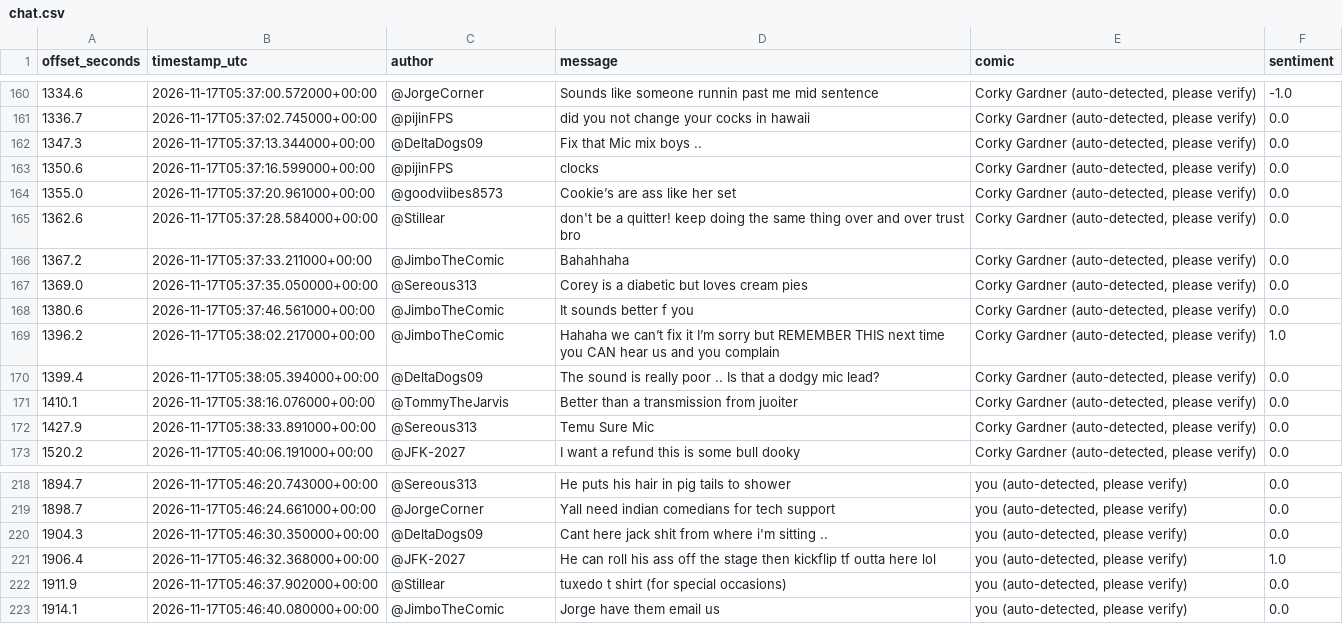
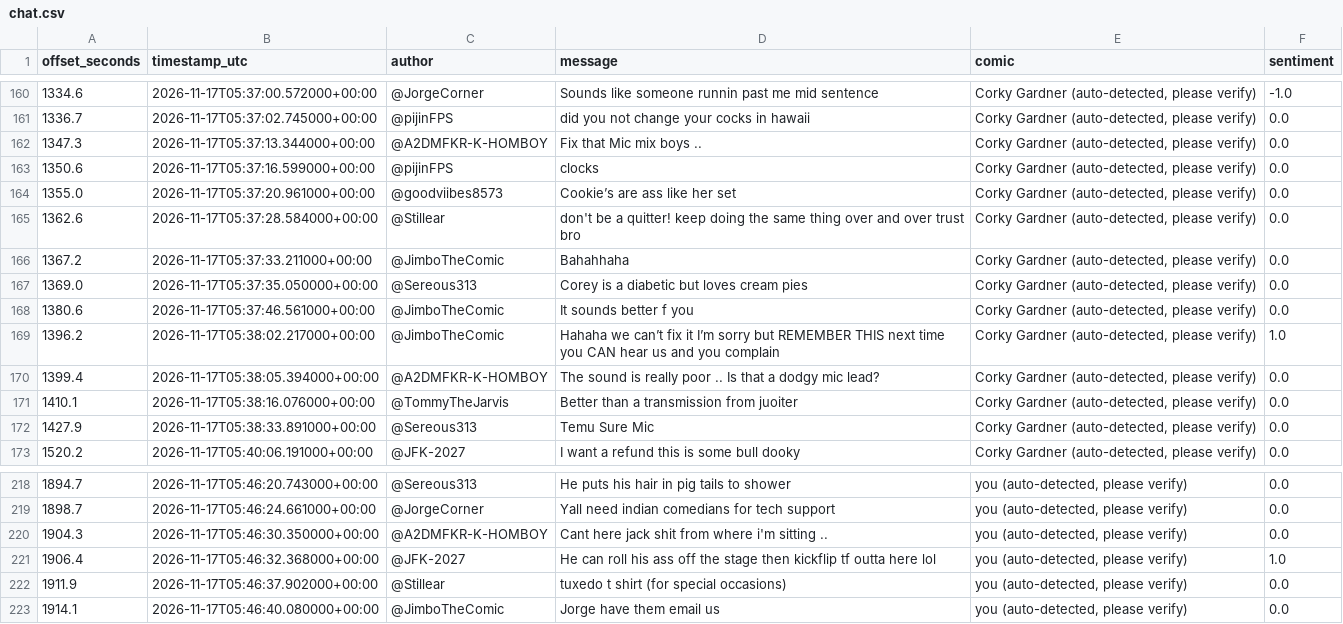
Before and after one commit to Alkemystikal/SetPulse.live, a CSV file: data/latest/chat.csv, drawn as a sheet; only a part is shown, gaps mark what is left out.

```diff
--- a/data/latest/chat.csv
+++ b/data/latest/chat.csv
@@ -161,3 +161,3 @@ offset_seconds,timestamp_utc,author,message,comic,sentiment
 1336.7,2026-11-17T05:37:02.745000+00:00,@pijinFPS,did you not change your cocks in hawaii,"Corky Gardner (auto-detected, please verify)",0.0
-1347.3,2026-11-17T05:37:13.344000+00:00,@DeltaDogs09,Fix that Mic mix boys .. ,"Corky Gardner (auto-detected, please verify)",0.0
+1347.3,2026-11-17T05:37:13.344000+00:00,@A2DMFKR-K-HOMBOY,Fix that Mic mix boys .. ,"Corky Gardner (auto-detected, please verify)",0.0
 1350.6,2026-11-17T05:37:16.599000+00:00,@pijinFPS,clocks,"Corky Gardner (auto-detected, please verify)",0.0
@@ -169,3 +169,3 @@ offset_seconds,timestamp_utc,author,message,comic,sentiment
 1396.2,2026-11-17T05:38:02.217000+00:00,@JimboTheComic,Hahaha we can’t fix it I’m sorry but REMEMBER THIS next time you CAN hear us and you complain ,"Corky Gardner (auto-detected, please verify)",1.0
-1399.4,2026-11-17T05:38:05.394000+00:00,@DeltaDogs09,The sound is really poor .. Is that a dodgy mic lead? ,"Corky Gardner (auto-detected, please verify)",0.0
+1399.4,2026-11-17T05:38:05.394000+00:00,@A2DMFKR-K-HOMBOY,The sound is really poor .. Is that a dodgy mic lead? ,"Corky Gardner (auto-detected, please verify)",0.0
 1410.1,2026-11-17T05:38:16.076000+00:00,@TommyTheJarvis,Better than a transmission from juoiter ,"Corky Gardner (auto-detected, please verify)",0.0
@@ -219,3 +219,3 @@ offset_seconds,timestamp_utc,author,message,comic,sentiment
 1898.7,2026-11-17T05:46:24.661000+00:00,@JorgeCorner,Yall need indian comedians for tech support ,"you (auto-detected, please verify)",0.0
-1904.3,2026-11-17T05:46:30.350000+00:00,@DeltaDogs09,Cant here jack shit from where i'm sitting .. ,"you (auto-detected, please verify)",0.0
+1904.3,2026-11-17T05:46:30.350000+00:00,@A2DMFKR-K-HOMBOY,Cant here jack shit from where i'm sitting .. ,"you (auto-detected, please verify)",0.0
 1906.4,2026-11-17T05:46:32.368000+00:00,@JFK-2027,He can roll his ass off the stage then kickflip tf outta here lol ,"you (auto-detected, please verify)",1.0
```
Also changed, not shown: 2 other files.
